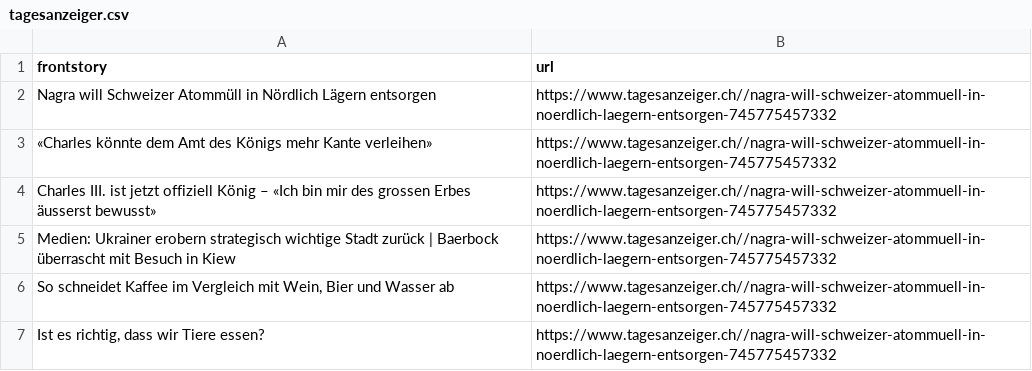
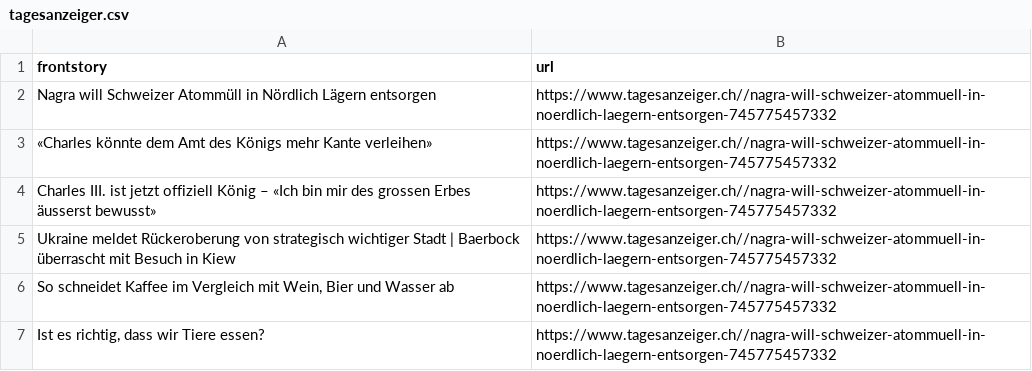
Before and after one commit to ErichBuergler/automatic-scraper-tagesanzeiger, a CSV file: tagesanzeiger.csv, drawn as a sheet.

```diff
--- a/tagesanzeiger.csv
+++ b/tagesanzeiger.csv
@@ -4,3 +4,3 @@ Nagra will Schweizer Atommüll in Nördlich Lägern entsorgen,https://www.tagesa
 Charles III. ist jetzt offiziell König – «Ich bin mir des grossen Erbes äusserst bewusst»,https://www.tagesanzeiger.ch//nagra-will-schweizer-atommuell-in-noerdlich-laegern-entsorgen-745775457332
-Medien: Ukrainer erobern strategisch wichtige Stadt zurück | Baerbock überrascht mit Besuch in Kiew,https://www.tagesanzeiger.ch//nagra-will-schweizer-atommuell-in-noerdlich-laegern-entsorgen-745775457332
+Ukraine meldet Rückeroberung von strategisch wichtiger Stadt | Baerbock überrascht mit Besuch in Kiew,https://www.tagesanzeiger.ch//nagra-will-schweizer-atommuell-in-noerdlich-laegern-entsorgen-745775457332
 "So schneidet Kaffee im Vergleich mit Wein, Bier und Wasser ab",https://www.tagesanzeiger.ch//nagra-will-schweizer-atommuell-in-noerdlich-laegern-entsorgen-745775457332
```
